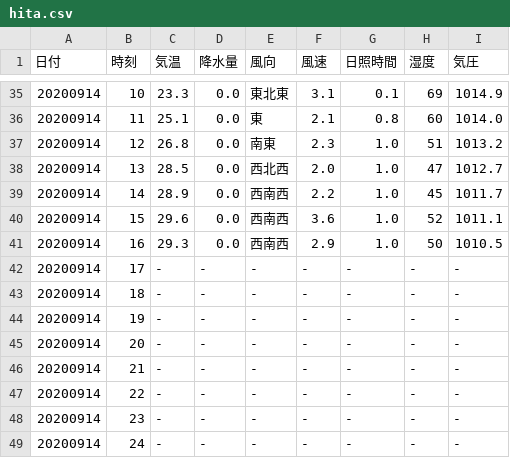
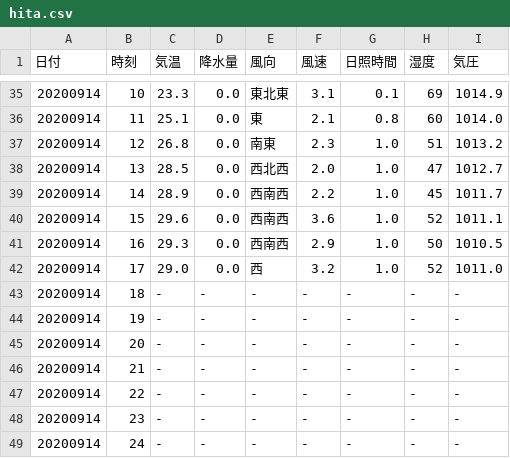
Before and after one commit to s1715-kudo/weather, a CSV file: past_weather/hita.csv, drawn as a sheet; only a part is shown, gaps mark what is left out; removed rows and columns are numbered as before the commit, all else as after; the diff names each change by its address in the sheet, - before the commit and + after, or states it on an @@ line.

```diff
--- a/past_weather/hita.csv
+++ b/past_weather/hita.csv
-row 42: 20200914 | 17 | - | - | - | - | - | - | -
+row 42: 20200914 | 17 | 29.0 | 0.0 | 西 | 3.2 | 1.0 | 52 | 1011.0
```
Also changed, not shown: past_weather/inukai.csv, past_weather/kamae.csv, 44 other files.
